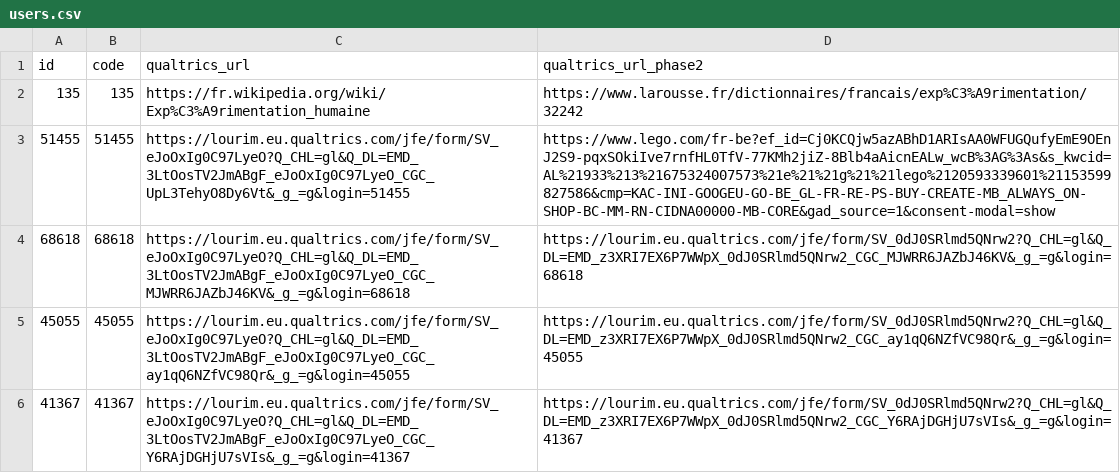
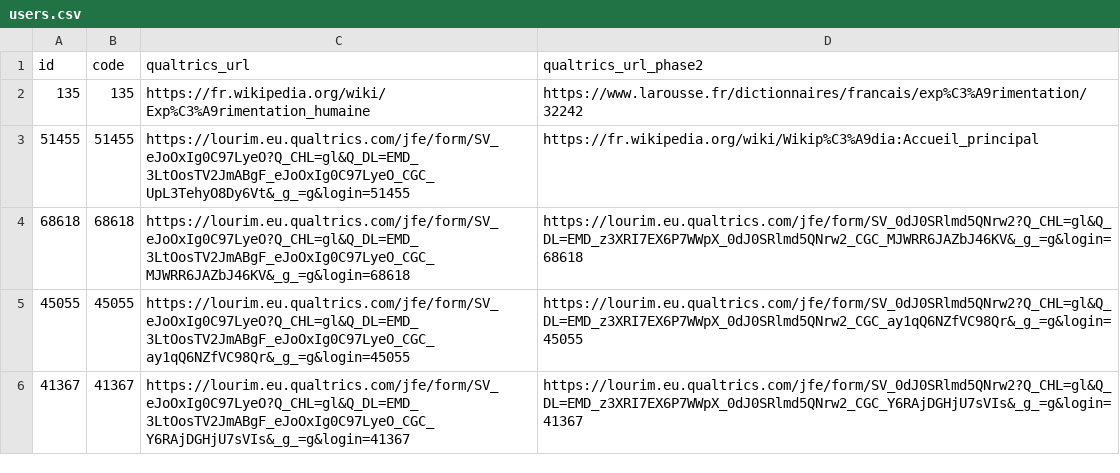
Before and after one commit to cvandekerckh/biasrec, a CSV file: data/fucam/raw/users.csv, drawn as a sheet; only a part is shown.

```diff
--- a/data/fucam/raw/users.csv
+++ b/data/fucam/raw/users.csv
@@ -2,3 +2,3 @@ id;code;qualtrics_url;qualtrics_url_phase2
 135;135;https://fr.wikipedia.org/wiki/Exp%C3%A9rimentation_humaine;https://www.larousse.fr/dictionnaires/francais/exp%C3%A9rimentation/32242
-51455;51455;https://lourim.eu.qualtrics.com/jfe/form/SV_eJoOxIg0C97LyeO?Q_CHL=gl&Q_DL=EMD_3LtOosTV2JmABgF_eJoOxIg0C97LyeO_CGC_UpL3TehyO8Dy6Vt&_g_=g&login=51455;https://www.lego.com/fr-be?ef_id=Cj0KCQjw5azABhD1ARIsAA0WFUGQufyEmE9OEnJ2S9-pqxSOkiIve7rnfHL0TfV-77KMh2jiZ-8Blb4aAicnEALw_wcB%3AG%3As&s_kwcid=AL%21933%213%21675324007573%21e%21%21g%21%21lego%2120593339601%21153599827586&cmp=KAC-INI-GOOGEU-GO-BE_GL-FR-RE-PS-BUY-CREATE-MB_ALWAYS_ON-SHOP-BC-MM-RN-CIDNA00000-MB-CORE&gad_source=1&consent-modal=show
+51455;51455;https://lourim.eu.qualtrics.com/jfe/form/SV_eJoOxIg0C97LyeO?Q_CHL=gl&Q_DL=EMD_3LtOosTV2JmABgF_eJoOxIg0C97LyeO_CGC_UpL3TehyO8Dy6Vt&_g_=g&login=51455;https://fr.wikipedia.org/wiki/Wikip%C3%A9dia:Accueil_principal
 68618;68618;https://lourim.eu.qualtrics.com/jfe/form/SV_eJoOxIg0C97LyeO?Q_CHL=gl&Q_DL=EMD_3LtOosTV2JmABgF_eJoOxIg0C97LyeO_CGC_MJWRR6JAZbJ46KV&_g_=g&login=68618;https://lourim.eu.qualtrics.com/jfe/form/SV_0dJ0SRlmd5QNrw2?Q_CHL=gl&Q_DL=EMD_z3XRI7EX6P7WWpX_0dJ0SRlmd5QNrw2_CGC_MJWRR6JAZbJ46KV&_g_=g&login=68618
```
Also changed, not shown: data/fucam/out/users_conditions.csv.
